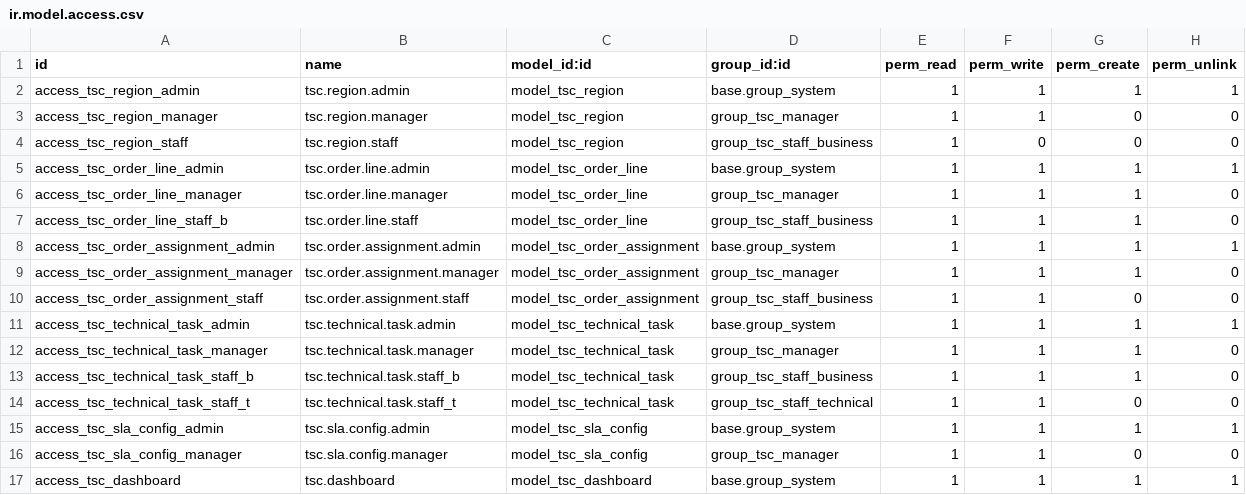
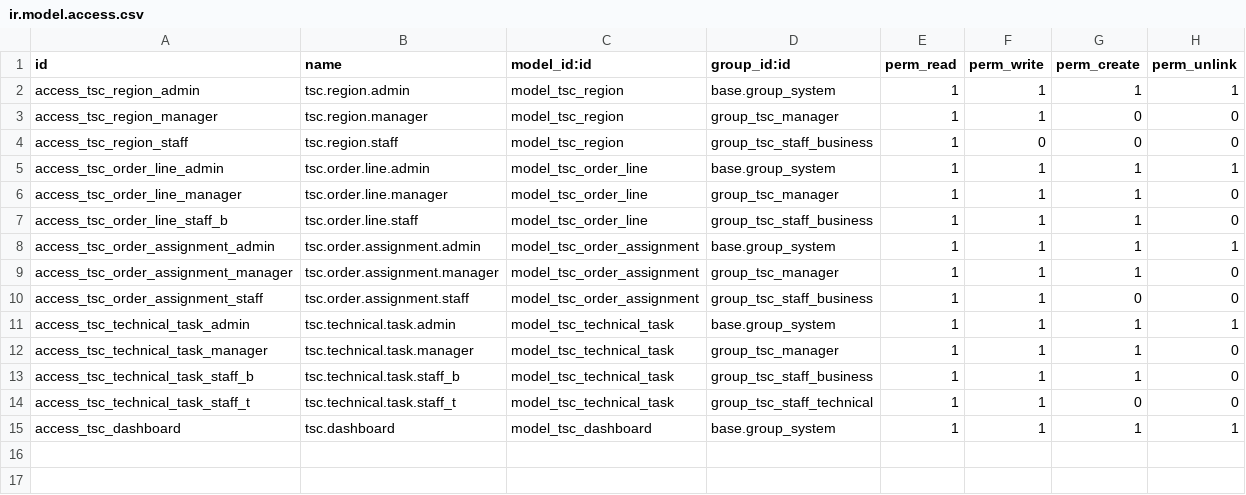
Before and after one commit to minhgv/tsc-crm-odoo, a CSV file: addons/tsc_crm/security/ir.model.access.csv, drawn as a sheet; the diff names each change by its address in the sheet, - before the commit and + after, or states it on an @@ line.

Commit message:
fix: remove duplicate tsc.sla.config from tsc_crm (keep tsc_crm_workflow version)
- Remove sla_config.py, sla_config_views.xml, tsc_sla_data.xml, test_sla_config.py from tsc_crm
- Remove duplicate security access rules and menu item
- Update manifest, models/__init__, tests/__init__
- Add docs/user-stories.md: 29 user stories, 104 test cases across 7 modules

```diff
--- a/addons/tsc_crm/security/ir.model.access.csv
+++ b/addons/tsc_crm/security/ir.model.access.csv
-row 15: access_tsc_sla_config_admin | tsc.sla.config.admin | model_tsc_sla_config | base.group_system | 1 | 1 | 1 | 1
-row 16: access_tsc_sla_config_manager | tsc.sla.config.manager | model_tsc_sla_config | group_tsc_manager | 1 | 1 | 0 | 0
```
Also changed, not shown: 9 other files.
